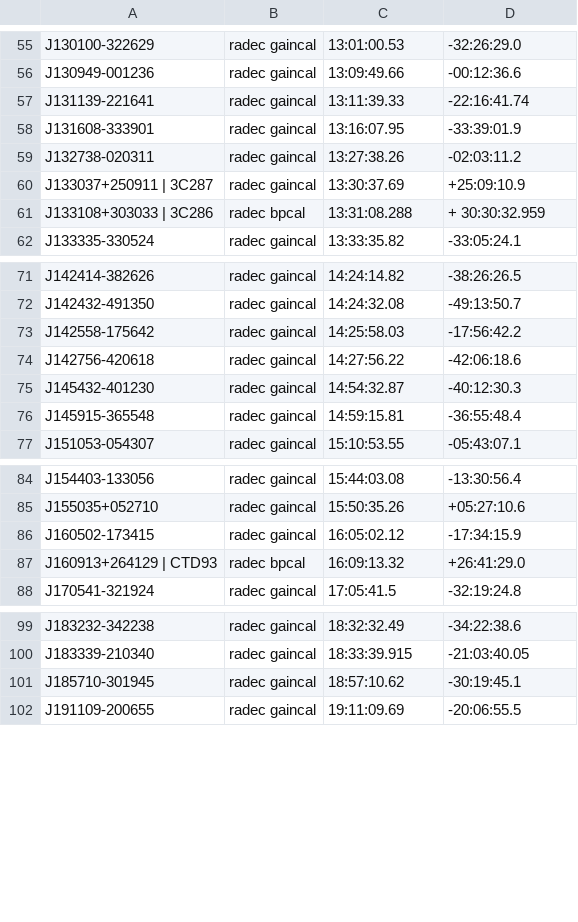
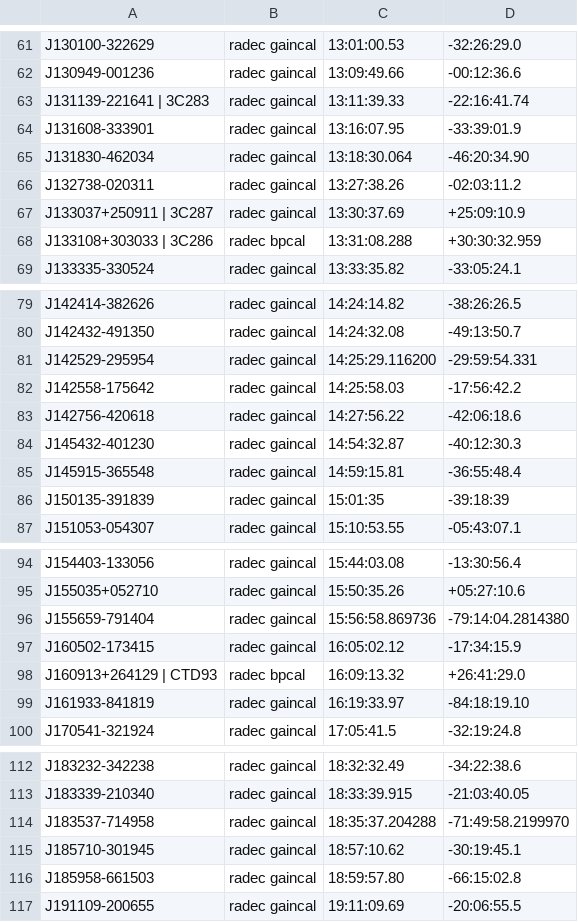
Before and after one commit to tony2heads/sourcelists, a CSV file: cals.csv, drawn as a sheet; only a part is shown, gaps mark what is left out; the diff covers the shown part only.

```diff
--- a/cals.csv
+++ b/cals.csv
@@ -56,7 +62,8 @@ J130100-322629,radec gaincal,13:01:00.53,-32:26:29.0
 J130949-001236,radec gaincal,13:09:49.66,-00:12:36.6
-J131139-221641,radec gaincal,13:11:39.33,-22:16:41.74
+J131139-221641 | 3C283,radec gaincal,13:11:39.33,-22:16:41.74
 J131608-333901,radec gaincal,13:16:07.95,-33:39:01.9
+J131830-462034,radec gaincal,13:18:30.064,-46:20:34.90
 J132738-020311,radec gaincal,13:27:38.26,-02:03:11.2
 J133037+250911 | 3C287,radec gaincal,13:30:37.69,+25:09:10.9
-J133108+303033 | 3C286,radec bpcal,13:31:08.288,+ 30:30:32.959
+J133108+303033 | 3C286,radec bpcal,13:31:08.288,+30:30:32.959
 J133335-330524,radec gaincal,13:33:35.82,-33:05:24.1
@@ -72,2 +80,3 @@ J142414-382626,radec gaincal,14:24:14.82,-38:26:26.5
 J142432-491350,radec gaincal,14:24:32.08,-49:13:50.7
+J142529-295954,radec gaincal,14:25:29.116200,-29:59:54.331
 J142558-175642,radec gaincal,14:25:58.03,-17:56:42.2
@@ -76,2 +85,3 @@ J145432-401230,radec gaincal,14:54:32.87,-40:12:30.3
 J145915-365548,radec gaincal,14:59:15.81,-36:55:48.4
+J150135-391839,radec gaincal,15:01:35,-39:18:39
 J151053-054307,radec gaincal,15:10:53.55,-05:43:07.1
@@ -85,4 +95,6 @@ J154403-133056,radec gaincal,15:44:03.08,-13:30:56.4
 J155035+052710,radec gaincal,15:50:35.26,+05:27:10.6
+J155659-791404,radec gaincal,15:56:58.869736,-79:14:04.2814380
 J160502-173415,radec gaincal,16:05:02.12,-17:34:15.9
 J160913+264129 | CTD93,radec bpcal,16:09:13.32,+26:41:29.0
+J161933-841819,radec gaincal,16:19:33.97,-84:18:19.10
 J170541-321924,radec gaincal,17:05:41.5,-32:19:24.8
@@ -100,3 +113,5 @@ J183232-342238,radec gaincal,18:32:32.49,-34:22:38.6
 J183339-210340,radec gaincal,18:33:39.915,-21:03:40.05
+J183537-714958,radec gaincal,18:35:37.204288,-71:49:58.2199970
 J185710-301945,radec gaincal,18:57:10.62,-30:19:45.1
+J185958-661503,radec gaincal,18:59:57.80,-66:15:02.8
 J191109-200655,radec gaincal,19:11:09.69,-20:06:55.5
```
Also changed, not shown: 18 added rows elsewhere in this file.
